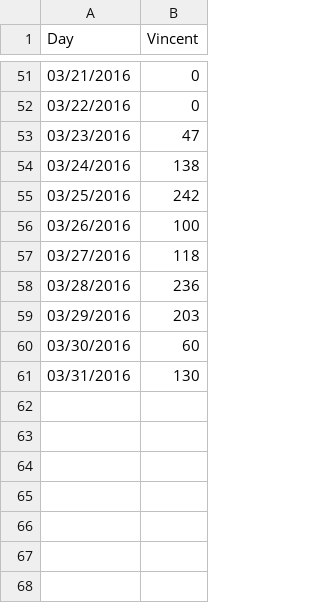
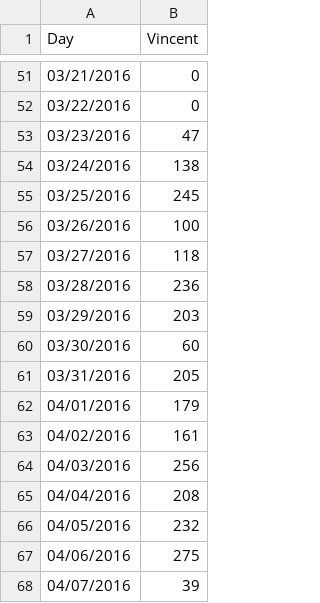
Before and after one commit to sydchen/sydchen.github.io, a CSV file: users/11.csv, drawn as a sheet; only a part is shown, gaps mark what is left out.

```diff
--- a/users/11.csv
+++ b/users/11.csv
@@ -54,3 +54,3 @@ Day,Vincent
 03/24/2016,138
-03/25/2016,242
+03/25/2016,245
 03/26/2016,100
@@ -60,2 +60,9 @@ Day,Vincent
 03/30/2016,60
-03/31/2016,130
+03/31/2016,205
+04/01/2016,179
+04/02/2016,161
+04/03/2016,256
+04/04/2016,208
+04/05/2016,232
+04/06/2016,275
+04/07/2016,39
```
Also changed, not shown: users/0.csv, users/1.csv, 48 other files.
